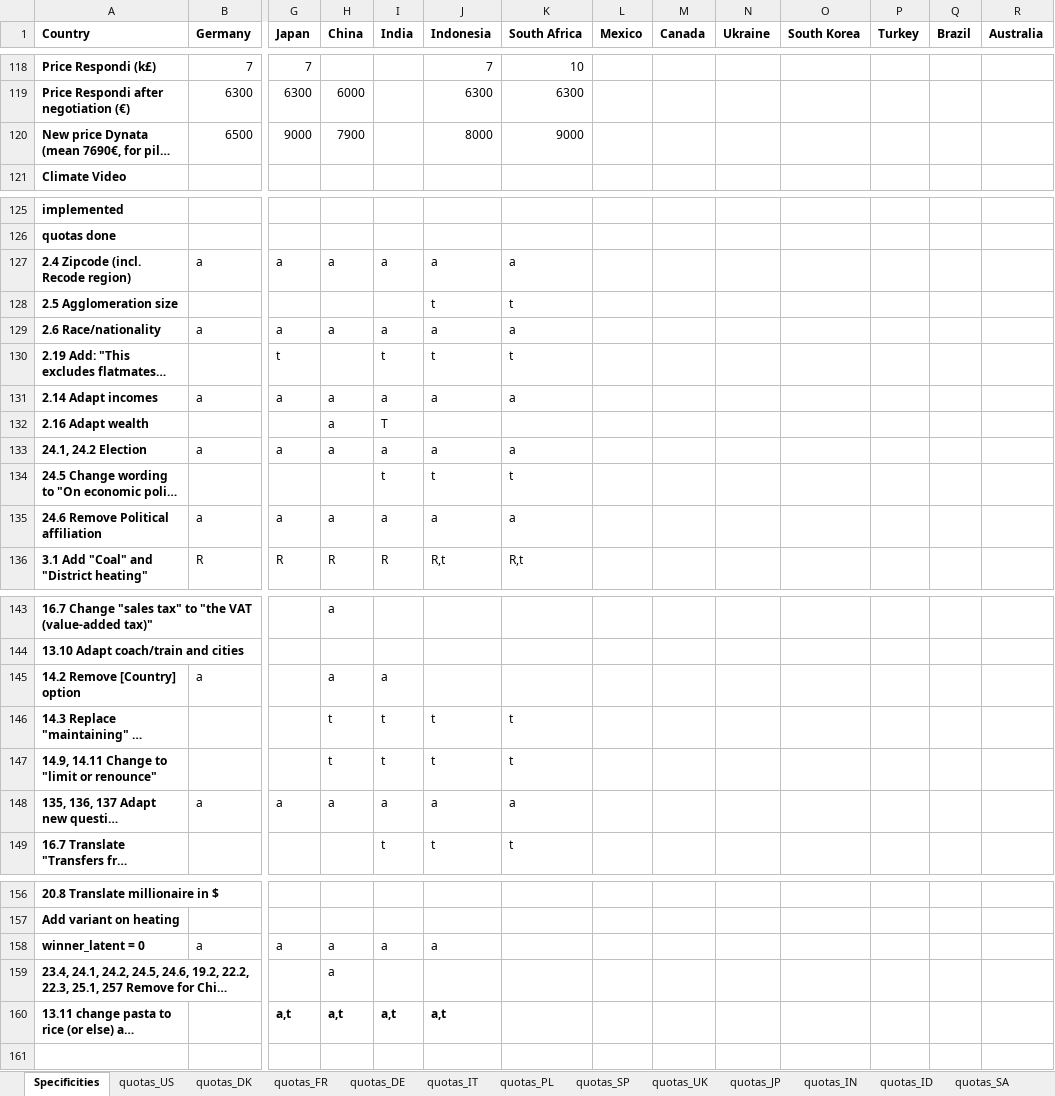
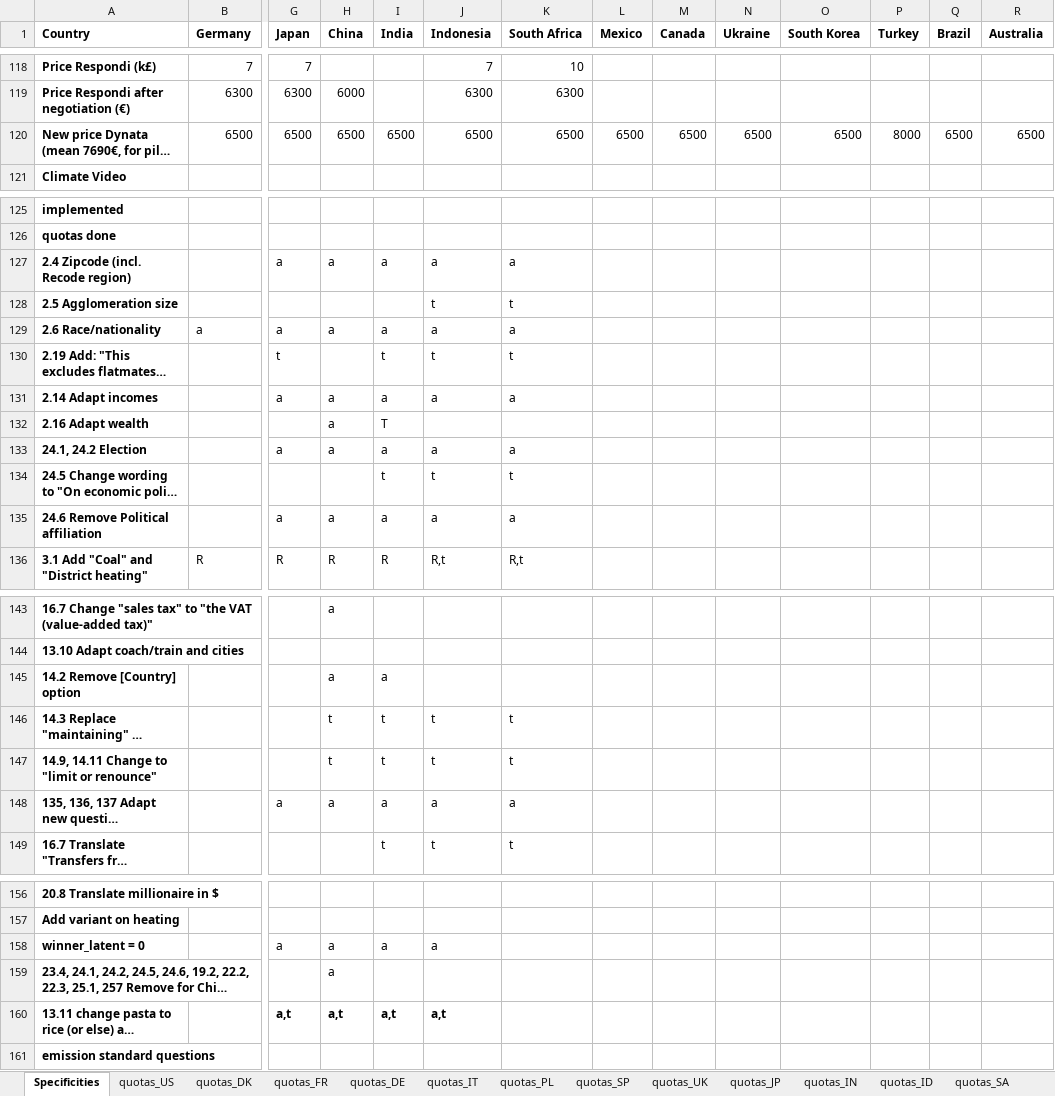
Before and after one commit to mariuslehenaff/oecd_climate, an Excel workbook: questionnaires/countries_specificities.xlsx, sheet Specificities, drawn as a sheet; only a part is shown, gaps mark what is left out; long unchanged cells end in …; values as stored, in another font and other column widths than the file's, no borders; rows hold the shown columns only; the diff covers the shown part only; the diff names each change by its address in the sheet, - before the commit and + after, or states it on an @@ line.

```diff
--- a/questionnaires/countries_specificities.xlsx (sheet Specificities)
+++ b/questionnaires/countries_specificities.xlsx (sheet Specificities)
-G120 (Japan): 9000
+G120 (Japan): 6500
-H120 (China): 7900
+H120 (China): 6500
-I120 (India): (empty)
+I120 (India): 6500
-J120 (Indonesia): 8000
+J120 (Indonesia): 6500
-K120 (South Africa): 9000
+K120 (South Africa): 6500
-L120 (Mexico): (empty)
+L120 (Mexico): 6500
-M120 (Canada): (empty)
+M120 (Canada): 6500
-N120 (Ukraine): (empty)
+N120 (Ukraine): 6500
-O120 (South Korea): (empty)
+O120 (South Korea): 6500
-P120 (Turkey): (empty)
+P120 (Turkey): 8000
-Q120 (Brazil): (empty)
+Q120 (Brazil): 6500
-R120 (Australia): (empty)
+R120 (Australia): 6500
-B127 (Germany): a
+B127 (Germany): (empty)
-B131 (Germany): a
+B131 (Germany): (empty)
-B133 (Germany): a
+B133 (Germany): (empty)
-B135 (Germany): a
+B135 (Germany): (empty)
-B145 (Germany): a
+B145 (Germany): (empty)
-B148 (Germany): a
+B148 (Germany): (empty)
-B158 (Germany): a
+B158 (Germany): (empty)
+row 161: emission standard questions
```
Also changed, not shown: 5 edited cells elsewhere in this sheet, 18 other files.
